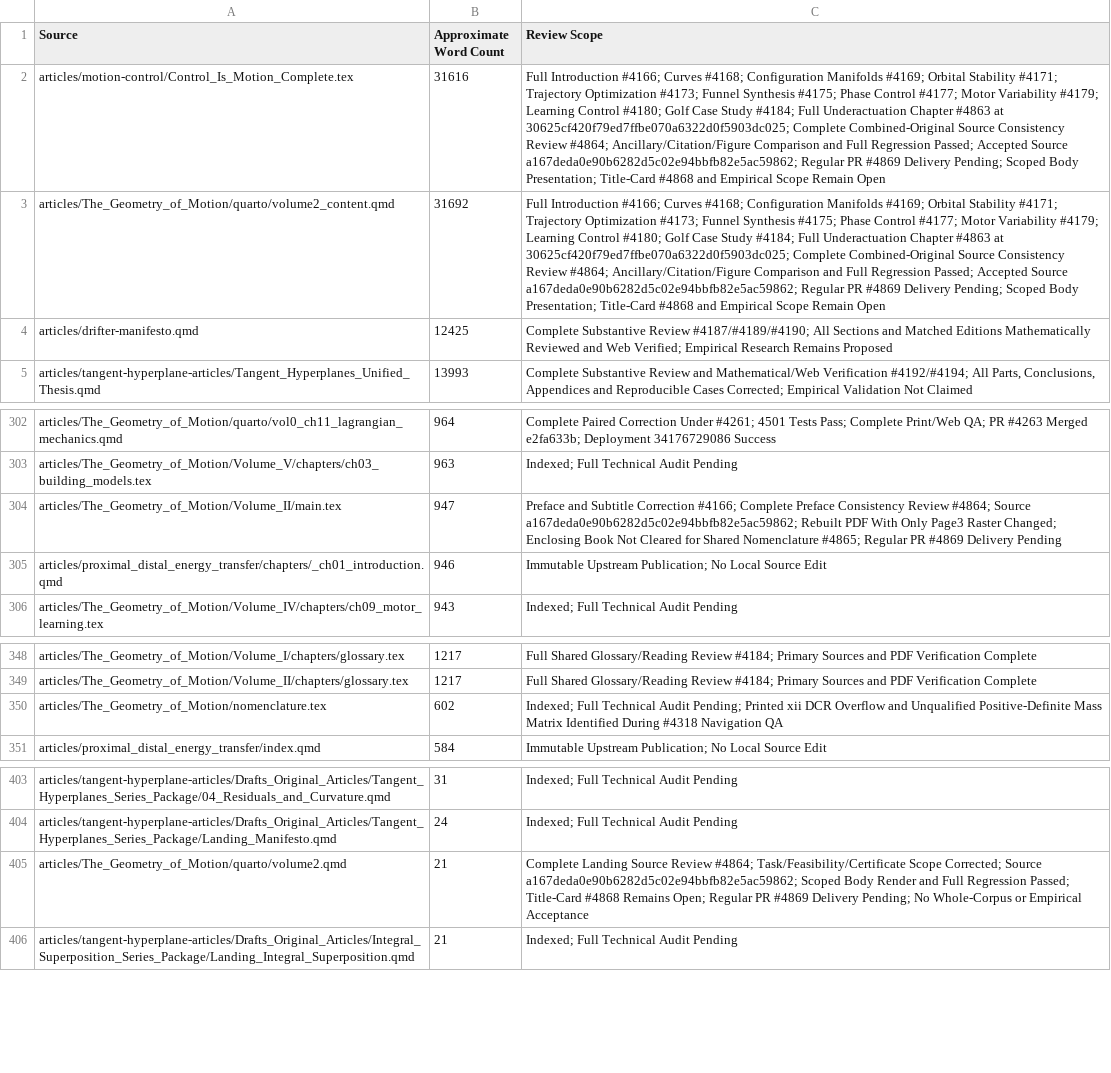
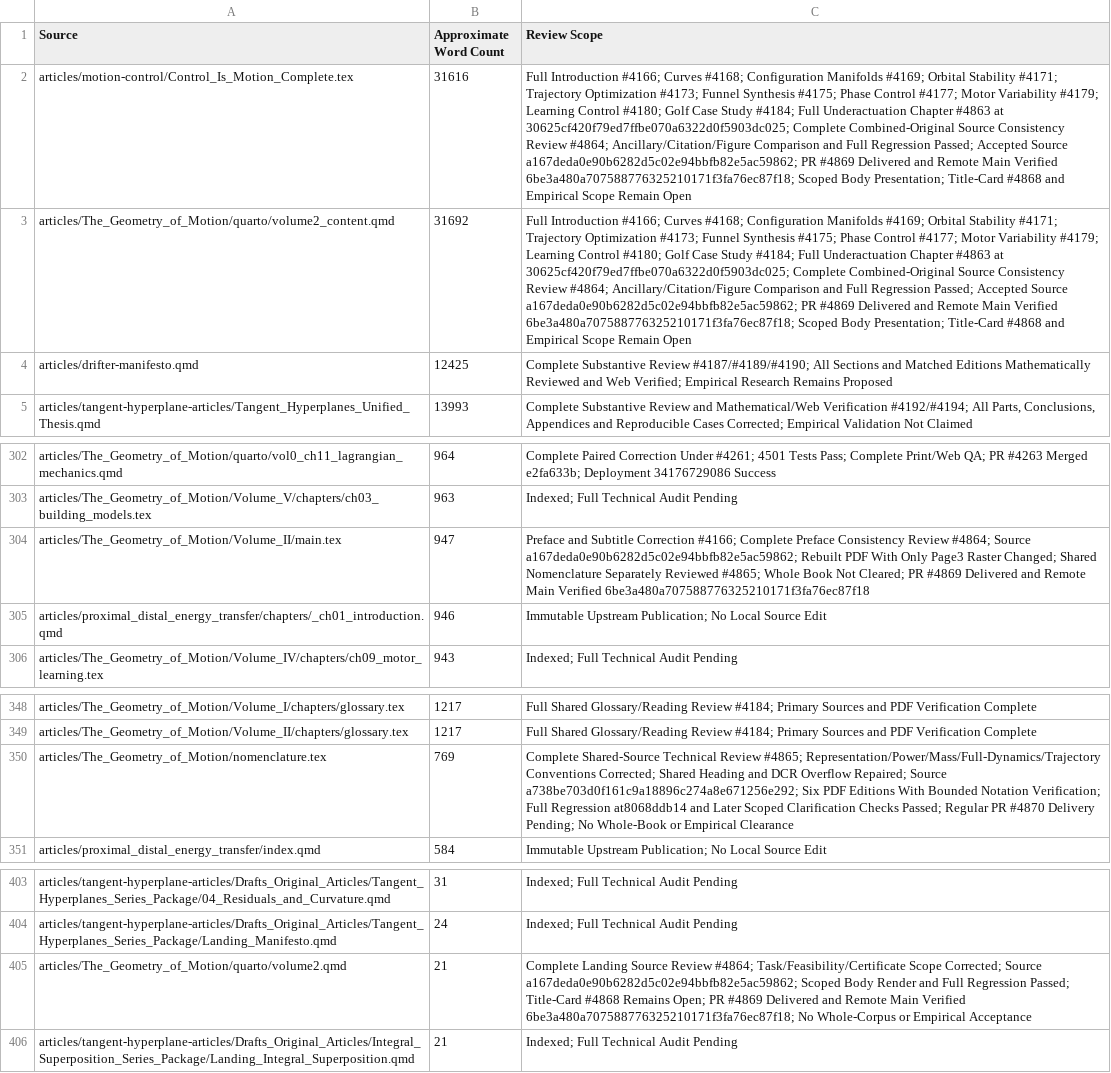
Before and after one commit to D-sorganization/AffineDrift, a CSV file: docs/development/technical-review/corpus-review-index.csv, drawn as a sheet; only a part is shown, gaps mark what is left out; the diff names each change by its address in the sheet, - before the commit and + after, or states it on an @@ line.

```diff
--- a/docs/development/technical-review/corpus-review-index.csv
+++ b/docs/development/technical-review/corpus-review-index.csv
-C2:C3 (Review Scope): …Source a167deda0e90b6282d5c02e94bbfb82e5ac59862; Regular PR #4869 Delivery Pending; Scoped Body…
+C2:C3 (Review Scope): …Source a167deda0e90b6282d5c02e94bbfb82e5ac59862; PR #4869 Delivered and Remote Main Verified 6be3a480a707588776325210171f3fa76ec87f18; Scoped Body…
-C304 (Review Scope): …Raster Changed; Enclosing Book Not Cleared for Shared Nomenclature #4865; Regular PR #4869 Delivery Pending
+C304 (Review Scope): …Raster Changed; Shared Nomenclature Separately Reviewed #4865; Whole Book Not Cleared; PR #4869 Delivered and Remote Main Verified 6be3a480a707588776325210171f3fa76ec87f18
-B350 (Approximate Word Count): 602
+B350 (Approximate Word Count): 769
-C350 (Review Scope): Indexed; Full Technical Audit Pending; Printed xii DCR Overflow and Unqualified Positive-Definite Mass Matrix Identified During #4318 Navigation QA
+C350 (Review Scope): Complete Shared-Source Technical Review #4865; Representation/Power/Mass/Full-Dynamics/Trajectory Conventions Corrected; Shared Heading and DCR Overflow Repaired; Source a738be703d0f161c9a18896c274a8e671256e292; Six PDF Editions With Bounded Notation Verification; Full Regression at8068ddb14 and Later Scoped Clarification Checks Passed; Regular PR #4870 Delivery Pending; No Whole-Book or Empirical Clearance
-C405 (Review Scope): …Remains Open; Regular PR #4869 Delivery Pending; No Whole-Corpus…
+C405 (Review Scope): …Remains Open; PR #4869 Delivered and Remote Main Verified 6be3a480a707588776325210171f3fa76ec87f18; No Whole-Corpus…
```
Also changed, not shown: 24 other files.
